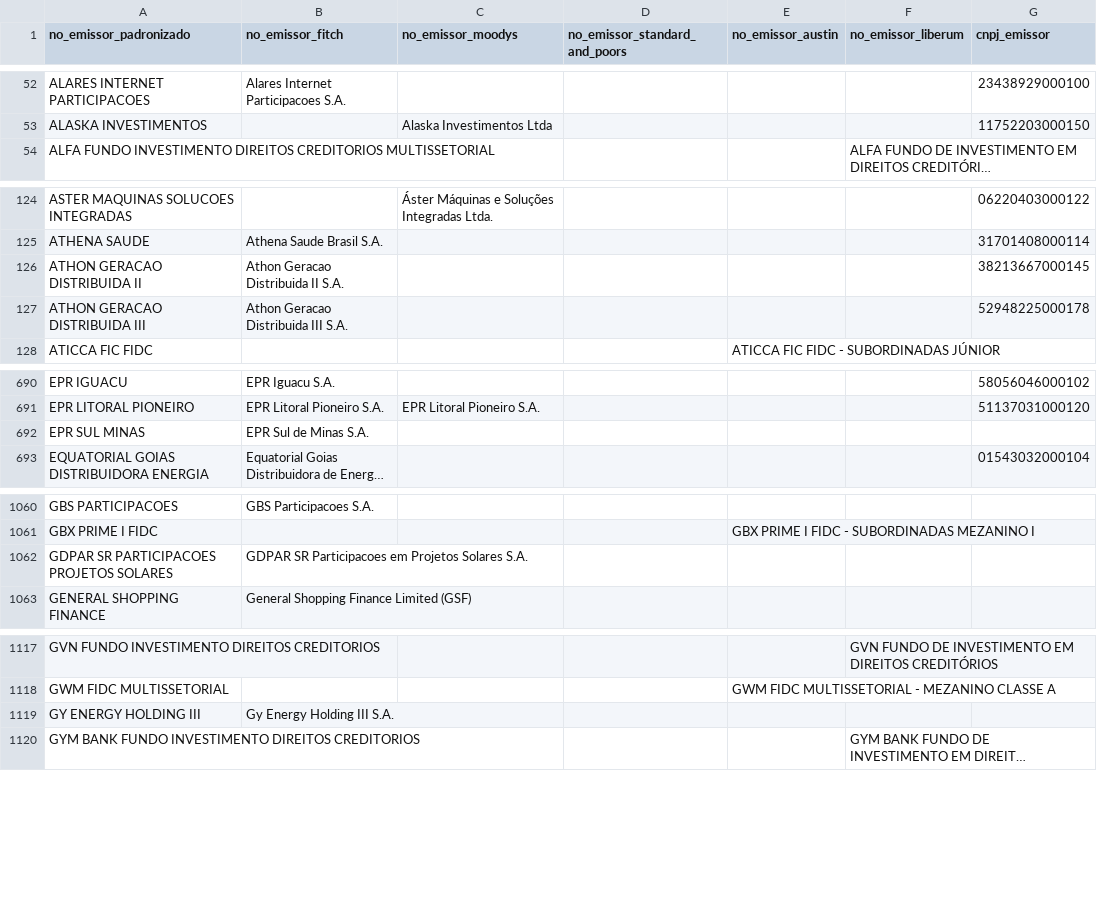
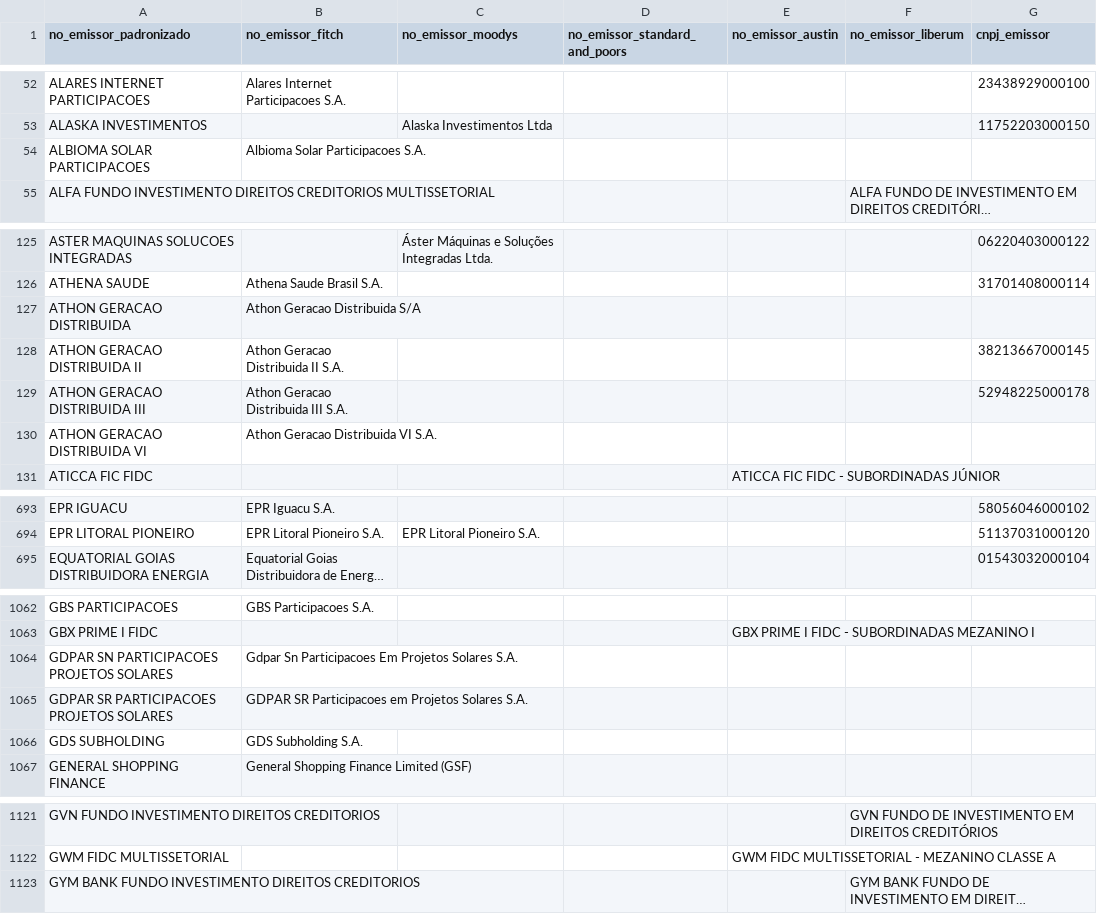
Before and after one commit to PulseDataLabs/PulseRatingsBrasil, a CSV file: data/emissores_consolidado.csv, drawn as a sheet; only a part is shown, gaps mark what is left out; long unchanged cells end in …; removed rows and columns are numbered as before the commit, all else as after; the diff covers the shown part only; the diff names each change by its address in the sheet, - before the commit and + after, or states it on an @@ line.

```diff
--- a/data/emissores_consolidado.csv
+++ b/data/emissores_consolidado.csv
+row 54: ALBIOMA SOLAR PARTICIPACOES | Albioma Solar Participacoes S.A.
+row 127: ATHON GERACAO DISTRIBUIDA | Athon Geracao Distribuida S/A
+row 130: ATHON GERACAO DISTRIBUIDA VI | Athon Geracao Distribuida VI S.A.
-row 692: EPR SUL MINAS | EPR Sul de Minas S.A.
+row 1064: GDPAR SN PARTICIPACOES PROJETOS SOLARES | Gdpar Sn Participacoes Em Projetos Solares S.A.
+row 1066: GDS SUBHOLDING | GDS Subholding S.A.
-row 1119: GY ENERGY HOLDING III | Gy Energy Holding III S.A.
```
Also changed, not shown: 8 added rows, 1 removed row and 1 edited cell elsewhere in this file, data/austin_ratings.csv, data/fitch_emissores.csv, 14 other files.
